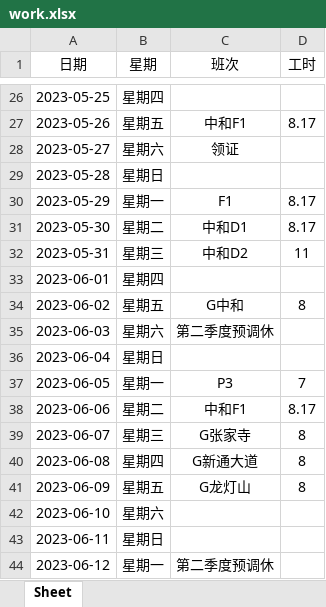
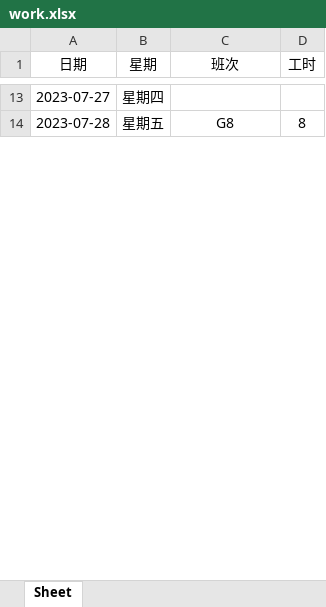
Before and after one commit to ningzhi123/work, an Excel workbook: work.xlsx, sheet Sheet, drawn as a sheet; only a part is shown, gaps mark what is left out; values as stored, in another font and other column widths than the file's, no borders; removed rows and columns are numbered as before the commit, all else as after; the diff covers the shown part only; the diff names each change by its address in the sheet, - before the commit and + after, or states it on an @@ line.

Commit message:
0717

```diff
--- a/work.xlsx (sheet Sheet)
+++ b/work.xlsx (sheet Sheet)
-A13 (日期): 2023-05-25
+A13 (日期): 2023-07-27
-row 27: 2023-05-26 | 星期五 | 中和F1 | 8.17
-row 28: 2023-05-27 | 星期六 | 领证
-row 29: 2023-05-28 | 星期日
-row 30: 2023-05-29 | 星期一 | F1 | 8.17
-row 31: 2023-05-30 | 星期二 | 中和D1 | 8.17
-row 32: 2023-05-31 | 星期三 | 中和D2 | 11
-row 33: 2023-06-01 | 星期四
-A14 (日期): 2023-06-02
+A14 (日期): 2023-07-28
-C14 (班次): G中和
+C14 (班次): G8
-row 35: 2023-06-03 | 星期六 | 第二季度预调休
-row 36: 2023-06-04 | 星期日
-row 37: 2023-06-05 | 星期一 | P3 | 7
-row 38: 2023-06-06 | 星期二 | 中和F1 | 8.17
-row 39: 2023-06-07 | 星期三 | G张家寺 | 8
-row 40: 2023-06-08 | 星期四 | G新通大道 | 8
-row 41: 2023-06-09 | 星期五 | G龙灯山 | 8
-row 42: 2023-06-10 | 星期六
-row 43: 2023-06-11 | 星期日
-row 44: 2023-06-12 | 星期一 | 第二季度预调休
```
Also changed, not shown: 9 added rows, 37 removed rows and 5 edited cells elsewhere in this sheet.
